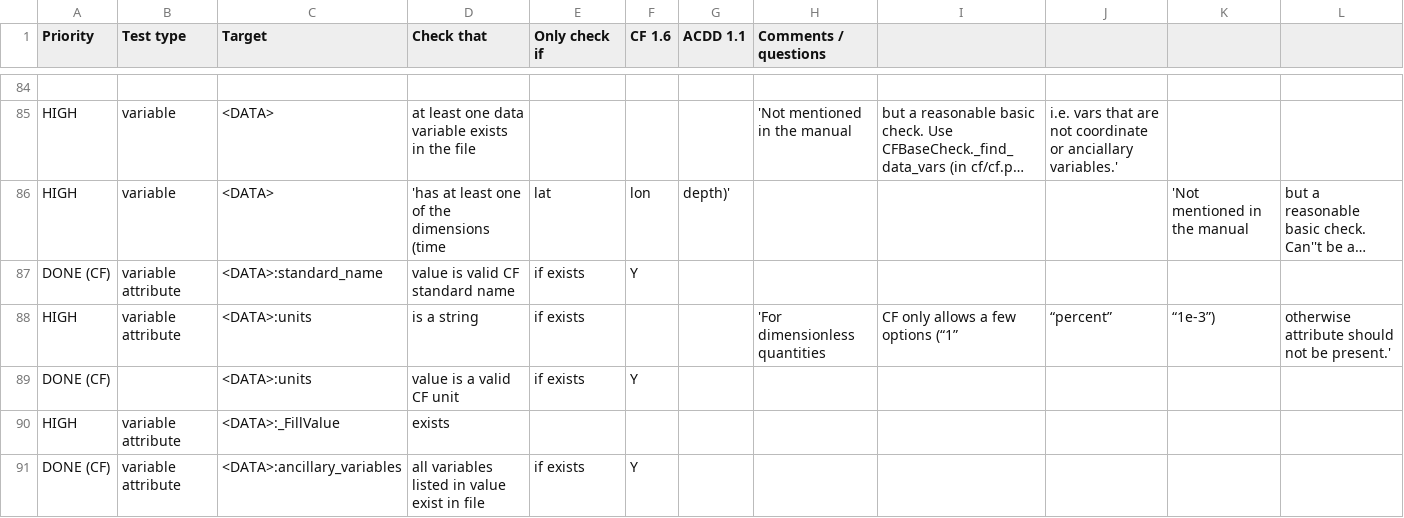
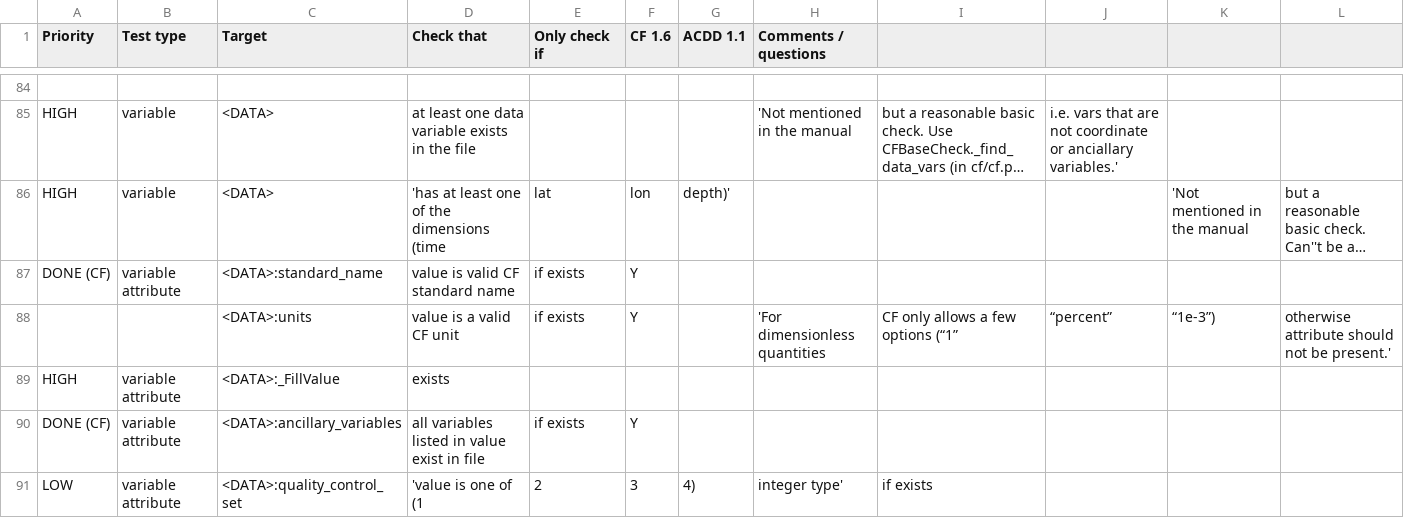
Before and after one commit to mhidas/imos-netcdf-conventions, a CSV file: IMOS_netCDF_checker_tests_for_manual_v1.3.csv, drawn as a sheet; only a part is shown, gaps mark what is left out; the shorter side is filled out with more unchanged rows; long unchanged cells end in …; the diff names each change by its address in the sheet, - before the commit and + after, or states it on an @@ line.

Commit message:
remove redundant check for units attribute (done in CF)

```diff
--- a/IMOS_netCDF_checker_tests_for_manual_v1.3.csv
+++ b/IMOS_netCDF_checker_tests_for_manual_v1.3.csv
-A88 (Priority): HIGH
+A88 (Priority): (empty)
-B88 (Test type): variable attribute
+B88 (Test type): (empty)
-D88 (Check that): is a string
+D88 (Check that): value is a valid CF unit
-F88 (CF 1.6): (empty)
+F88 (CF 1.6): Y
-row 89: DONE (CF) |  | <DATA>:units | value is a valid CF unit | if exists | Y
```
Also changed, not shown: 1 other file.
